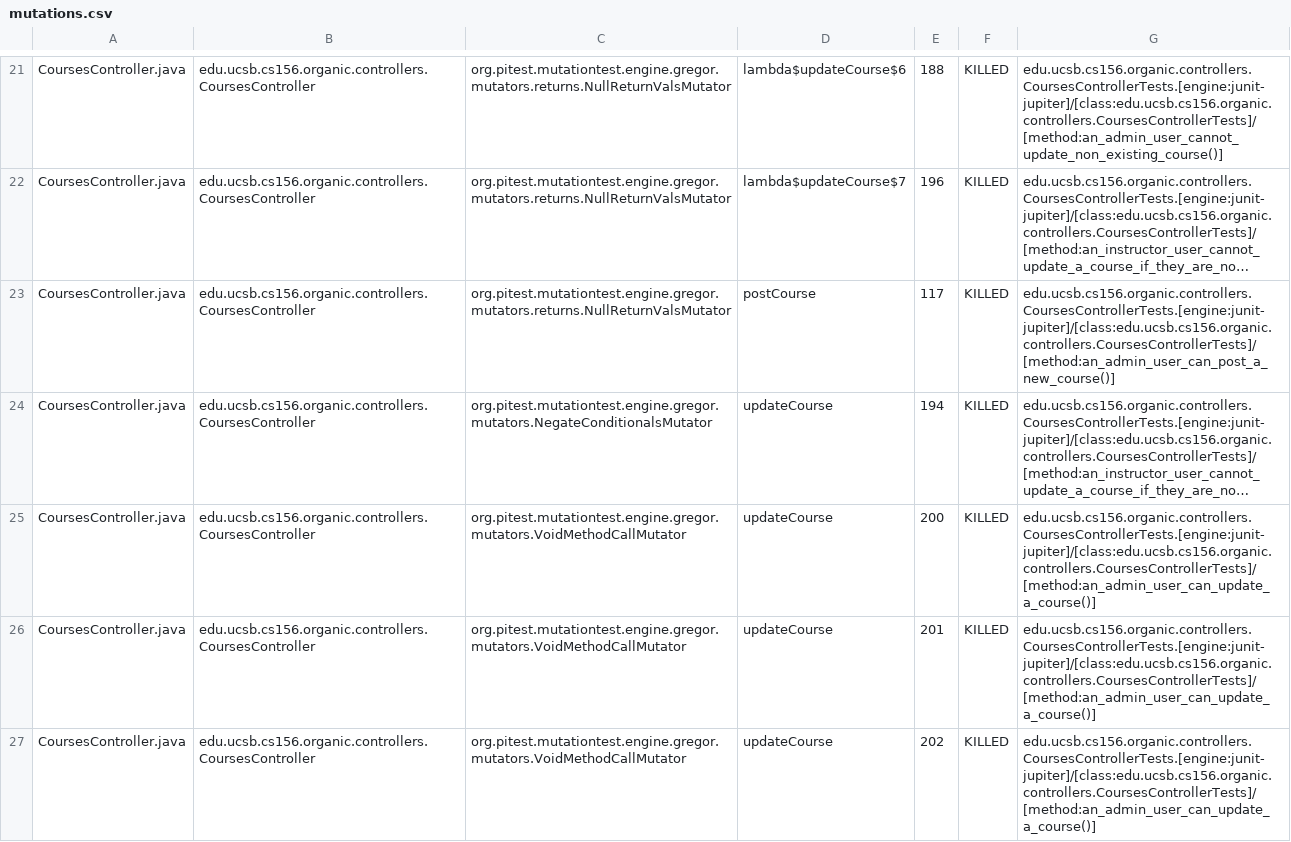
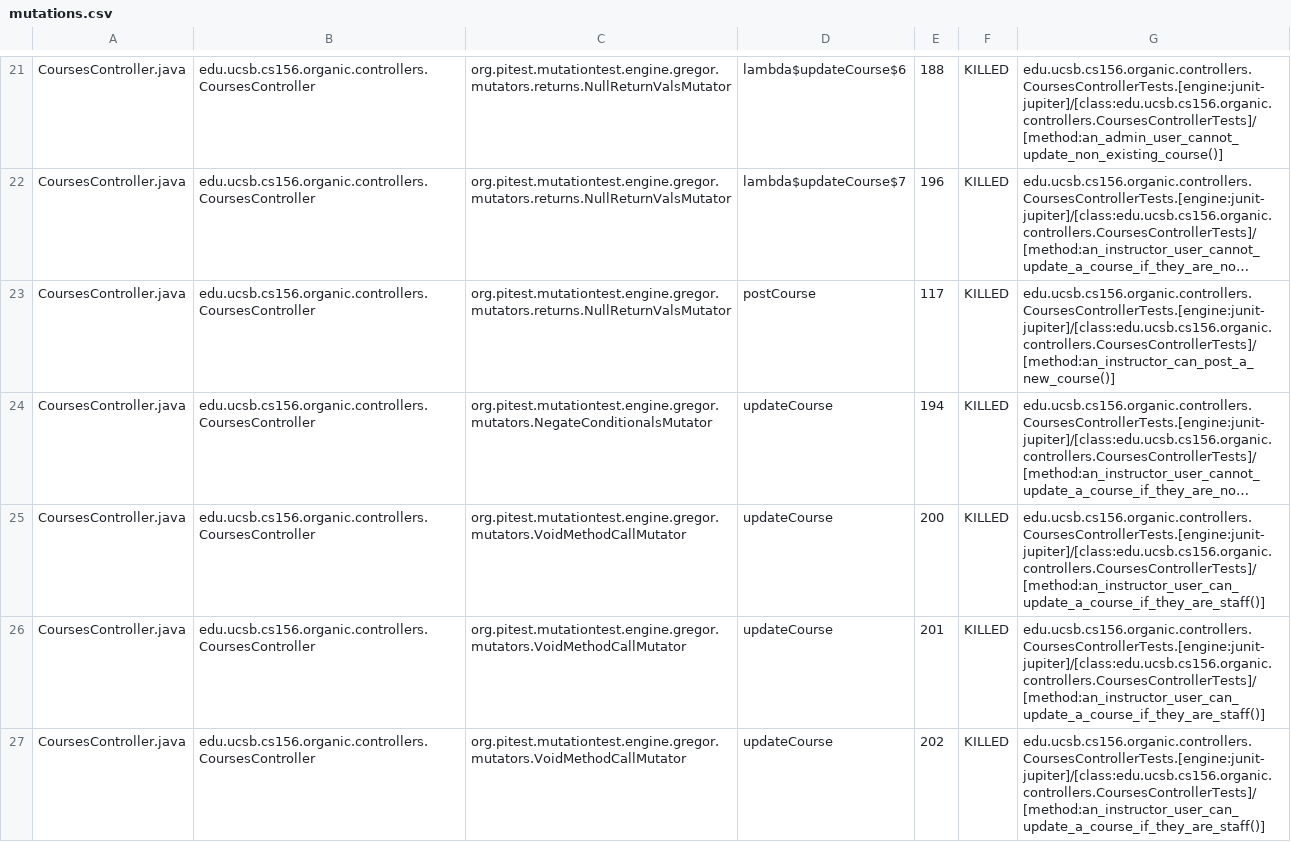
Before and after one commit to ucsb-cs156-w24/proj-organic-w24-6pm-1, a CSV file: prs/61/pitest/mutations.csv, drawn as a sheet; only a part is shown, gaps mark what is left out; long unchanged cells end in …; the diff covers the shown part only; the diff names each change by its address in the sheet, - before the commit and + after, or states it on an @@ line.

Commit message:
Deploying to gh-pages from @ ucsb-cs156-w24/proj-organic-w24-6pm-1@7c3e26f2c297d3ae7fecbf89d04c9afff7743316 🚀

```diff
--- a/prs/61/pitest/mutations.csv
+++ b/prs/61/pitest/mutations.csv
-G23: edu.ucsb.cs156.organic.controllers.CoursesControllerTests.[engine:junit-jupiter]/[class:edu.ucsb.cs156.organic.controllers.CoursesControllerTests]/[method:an_admin_user_can_post_a_new_course()]
+G23: edu.ucsb.cs156.organic.controllers.CoursesControllerTests.[engine:junit-jupiter]/[class:edu.ucsb.cs156.organic.controllers.CoursesControllerTests]/[method:an_instructor_can_post_a_new_course()]
-G25:G27: edu.ucsb.cs156.organic.controllers.CoursesControllerTests.[engine:junit-jupiter]/[class:edu.ucsb.cs156.organic.controllers.CoursesControllerTests]/[method:an_admin_user_can_update_a_course()]
+G25:G27: edu.ucsb.cs156.organic.controllers.CoursesControllerTests.[engine:junit-jupiter]/[class:edu.ucsb.cs156.organic.controllers.CoursesControllerTests]/[method:an_instructor_user_can_update_a_course_if_they_are_staff()]
```
Also changed, not shown: 18 edited cells elsewhere in this file, 17 other files.
